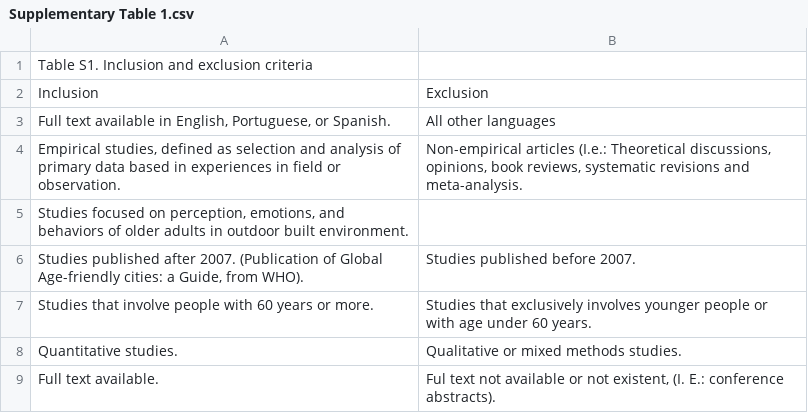
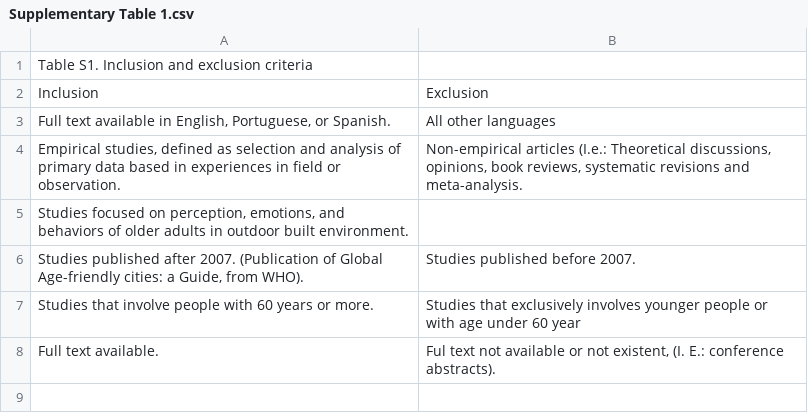
Before and after one commit to mebfo/scopingreviewolderpeople, a CSV file: Supplementary Table 1.csv, drawn as a sheet.

Commit message:
Update Supplementary Table 1.csv

```diff
--- a/Supplementary Table 1.csv
+++ b/Supplementary Table 1.csv
@@ -6,4 +6,3 @@ Studies focused on perception, emotions, and behaviors of older adults in outdoo
 Studies published after 2007. (Publication of Global Age-friendly cities: a Guide, from WHO).;Studies published before 2007.
-Studies that involve people with 60 years or more.;Studies that exclusively involves younger people or with age under 60 years.
-Quantitative studies.;Qualitative or mixed methods studies.
+Studies that involve people with 60 years or more.;Studies that exclusively involves younger people or with age under 60 year
 Full text available.;Ful text not available or not existent, (I. E.: conference abstracts).
```
